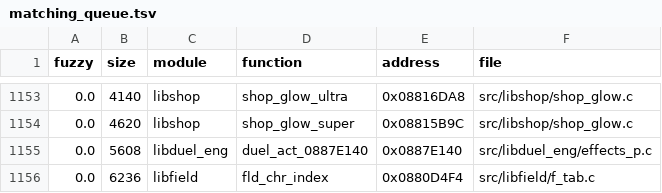
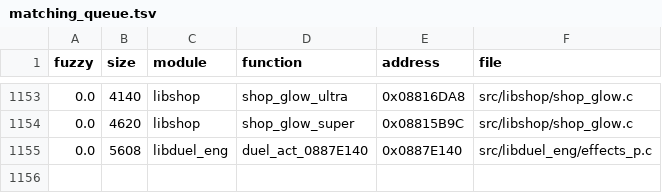
Before and after one commit to thiago-cipitelli/tagforce-decomp, a TSV file: docs/matching_queue.tsv, drawn as a sheet; only a part is shown, gaps mark what is left out; the diff names each change by its address in the sheet, - before the commit and + after, or states it on an @@ line.

Commit message:
libfield f_tab.c: fld_chr_index em C novo, batendo (switch de 260 casos gerado a partir do asm; case 1 com r = 0 explícito); libfield MATCH, check-all MATCH

```diff
--- a/docs/matching_queue.tsv
+++ b/docs/matching_queue.tsv
-row 1156: 0.0 | 6236 | libfield | fld_chr_index | 0x0880D4F4 | src/libfield/f_tab.c
```
Also changed, not shown: 3 other files.
